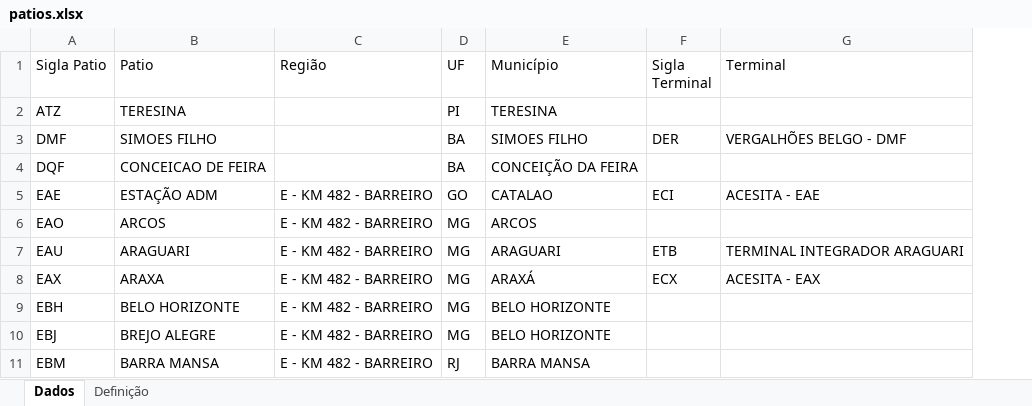
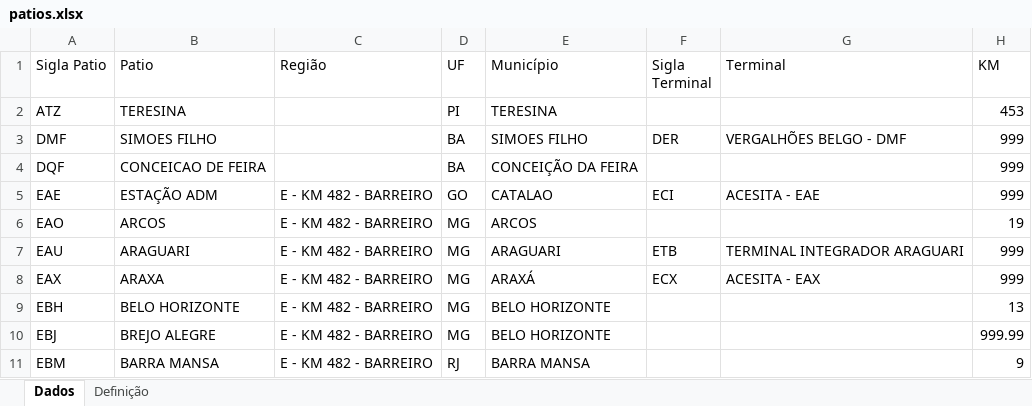
Before and after one commit to enriquemolina61/patios, an Excel workbook: patios.xlsx, sheet Dados, drawn as a sheet; only a part is shown; values as stored, in another font and other column widths than the file's, no borders; the diff names each change by its address in the sheet, - before the commit and + after, or states it on an @@ line.

Commit message:
Add KM
Add KM

```diff
--- a/patios.xlsx (sheet Dados)
+++ b/patios.xlsx (sheet Dados)
+column H (KM), rows 2-11: 453 | 999 | 999 | 999 | 19 | 999 | 999 | 13 | 999.99 | 9
```
